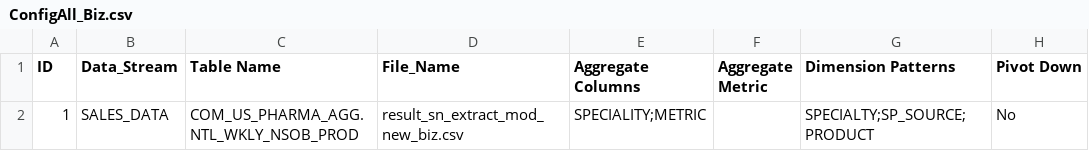
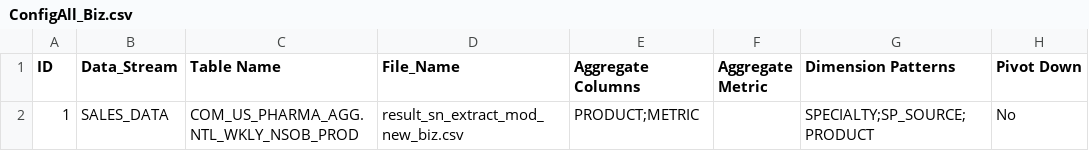
Before and after one commit to DebankitBiz/Bizinsights_Demo, a CSV file: ConfigAll_Biz.csv, drawn as a sheet; only a part is shown; the diff names each change by its address in the sheet, - before the commit and + after, or states it on an @@ line.

Commit message:
Update ConfigAll_Biz.csv

```diff
--- a/ConfigAll_Biz.csv
+++ b/ConfigAll_Biz.csv
-E2 (Aggregate Columns): SPECIALITY;METRIC
+E2 (Aggregate Columns): PRODUCT;METRIC
```
